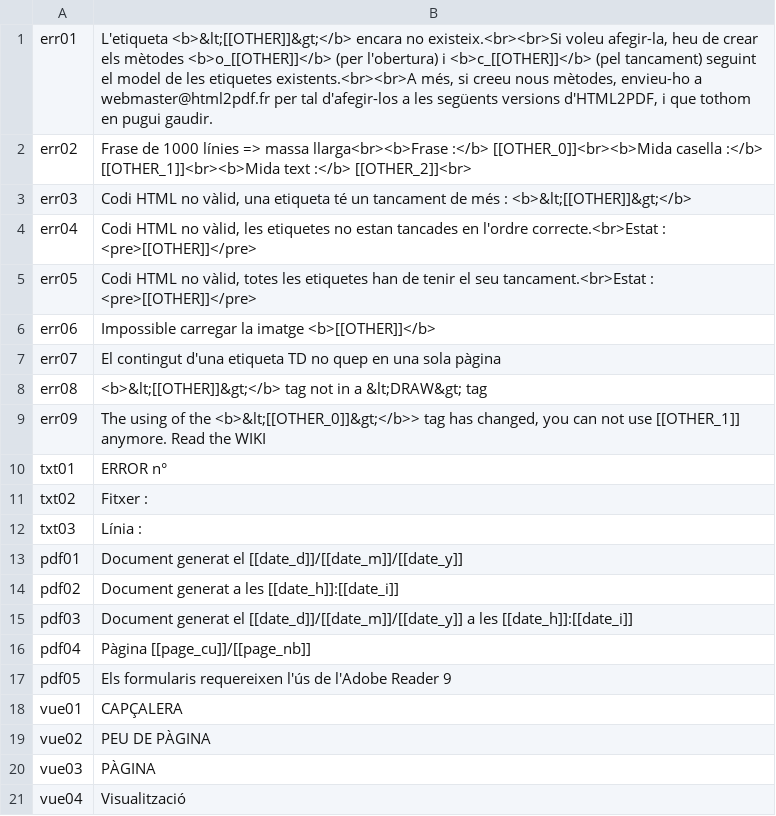
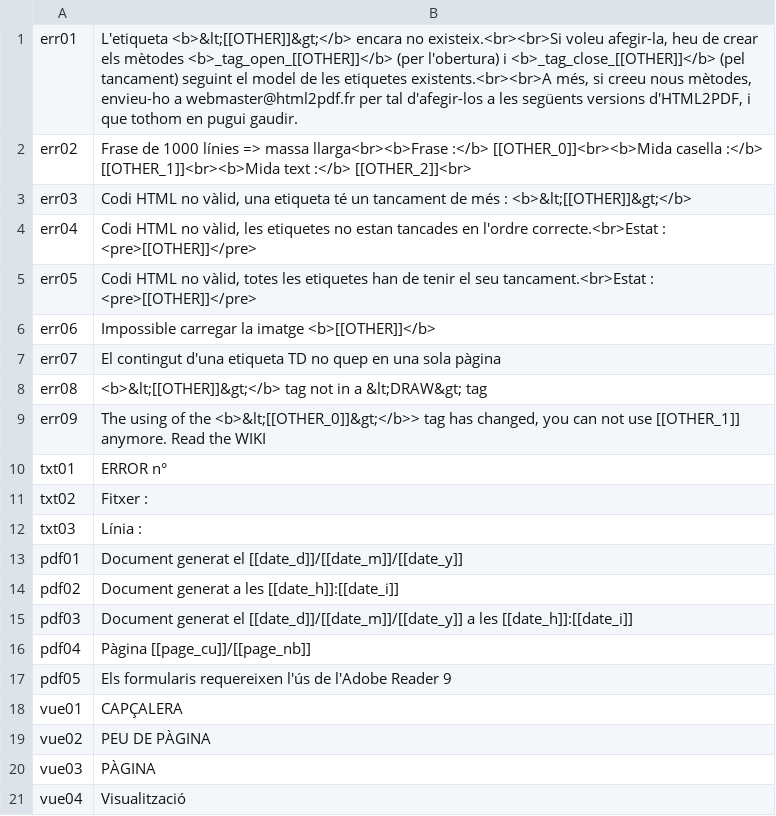
Before and after one commit to spipu/html2pdf, a CSV file: locale/ca.csv, drawn as a sheet.

```diff
--- a/locale/ca.csv
+++ b/locale/ca.csv
@@ -1,2 +1,2 @@
-"err01","L'etiqueta <b>&lt;[[OTHER]]&gt;</b> encara no existeix.<br><br>Si voleu afegir-la, heu de crear els mètodes <b>o_[[OTHER]]</b> (per l'obertura) i <b>c_[[OTHER]]</b> (pel tancament) seguint el model de les etiquetes existents.<br><br>A més, si creeu nous mètodes, envieu-ho a webmaster@html2pdf.fr per tal d'afegir-los a les següents versions d'HTML2PDF, i que tothom en pugui gaudir."
+"err01","L'etiqueta <b>&lt;[[OTHER]]&gt;</b> encara no existeix.<br><br>Si voleu afegir-la, heu de crear els mètodes <b>_tag_open_[[OTHER]]</b> (per l'obertura) i <b>_tag_close_[[OTHER]]</b> (pel tancament) seguint el model de les etiquetes existents.<br><br>A més, si creeu nous mètodes, envieu-ho a webmaster@html2pdf.fr per tal d'afegir-los a les següents versions d'HTML2PDF, i que tothom en pugui gaudir."
 "err02","Frase de 1000 línies => massa llarga<br><b>Frase :</b> [[OTHER_0]]<br><b>Mida casella :</b> [[OTHER_1]]<br><b>Mida text :</b> [[OTHER_2]]<br>"
```
Also changed, not shown: locale/cs.csv, locale/da.csv, 9 other files.
